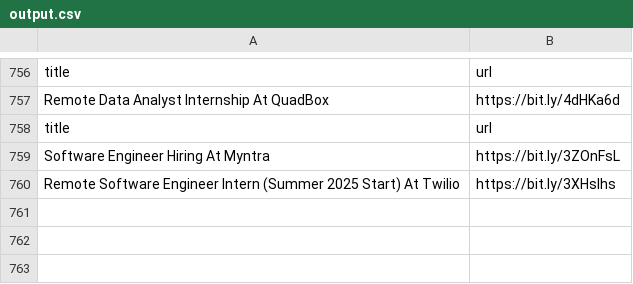
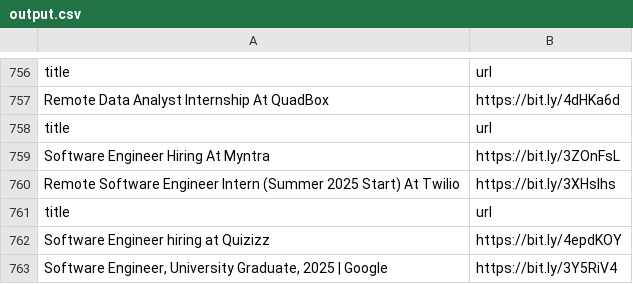
Before and after one commit to AbyvargheseMandapathel/job_updates_bot, a CSV file: output.csv, drawn as a sheet; only a part is shown, gaps mark what is left out; the diff names each change by its address in the sheet, - before the commit and + after, or states it on an @@ line.

Commit message:
Update output.csv - 2024-10-02 15:36:54

```diff
--- a/output.csv
+++ b/output.csv
+row 761: title | url
+row 762: Software Engineer hiring at Quizizz | https://bit.ly/4epdKOY
+row 763: Software Engineer, University Graduate, 2025 | Google | https://bit.ly/3Y5RiV4
```
